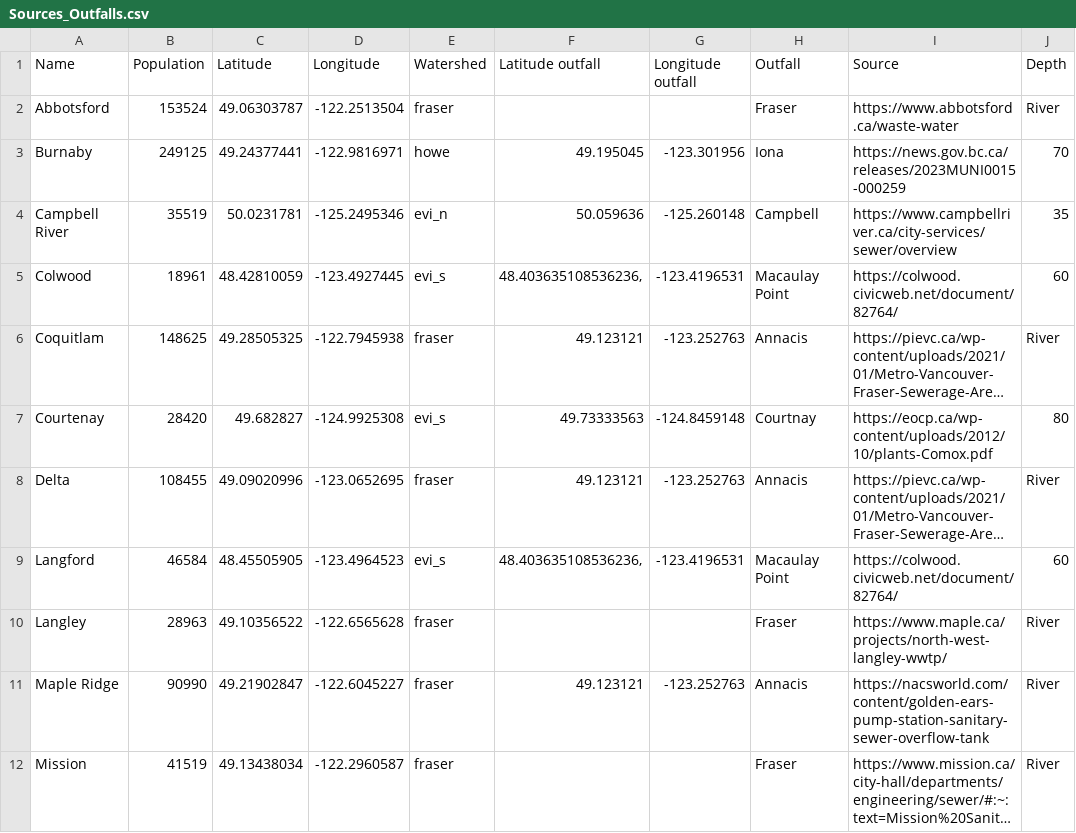
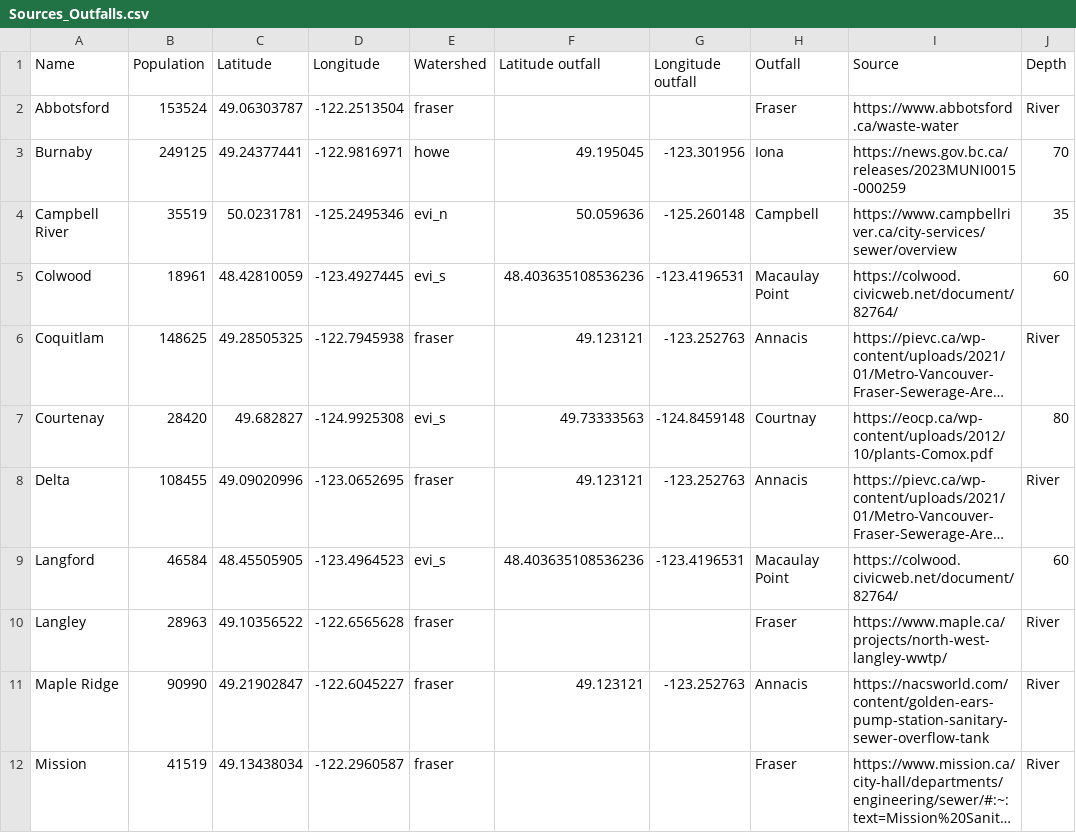
Before and after one commit to SalishSeaCast/analysis-jose, a CSV file: notebooks/Deploy_loc/Rivers-MP/Sources_Outfalls.csv, drawn as a sheet; only a part is shown; long unchanged cells end in …; the diff names each change by its address in the sheet, - before the commit and + after, or states it on an @@ line.

```diff
--- a/notebooks/Deploy_loc/Rivers-MP/Sources_Outfalls.csv
+++ b/notebooks/Deploy_loc/Rivers-MP/Sources_Outfalls.csv
-F5 (Latitude outfall): 48.403635108536236,
+F5 (Latitude outfall): 48.403635108536236
-F9 (Latitude outfall): 48.403635108536236,
+F9 (Latitude outfall): 48.403635108536236
```
Also changed, not shown: 1 other file.
